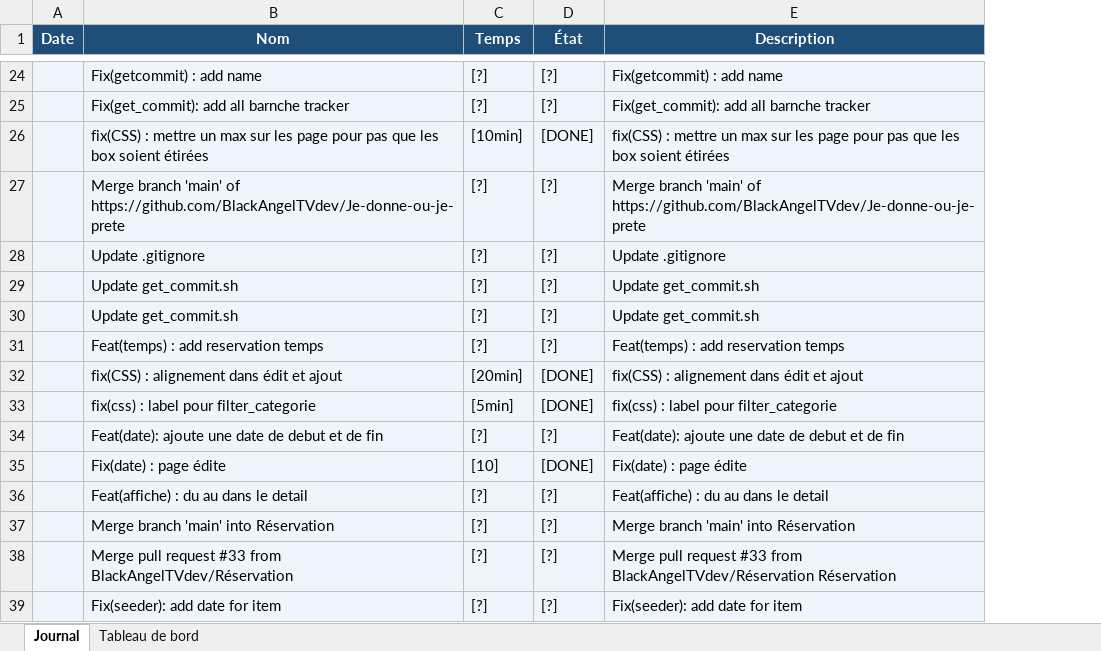
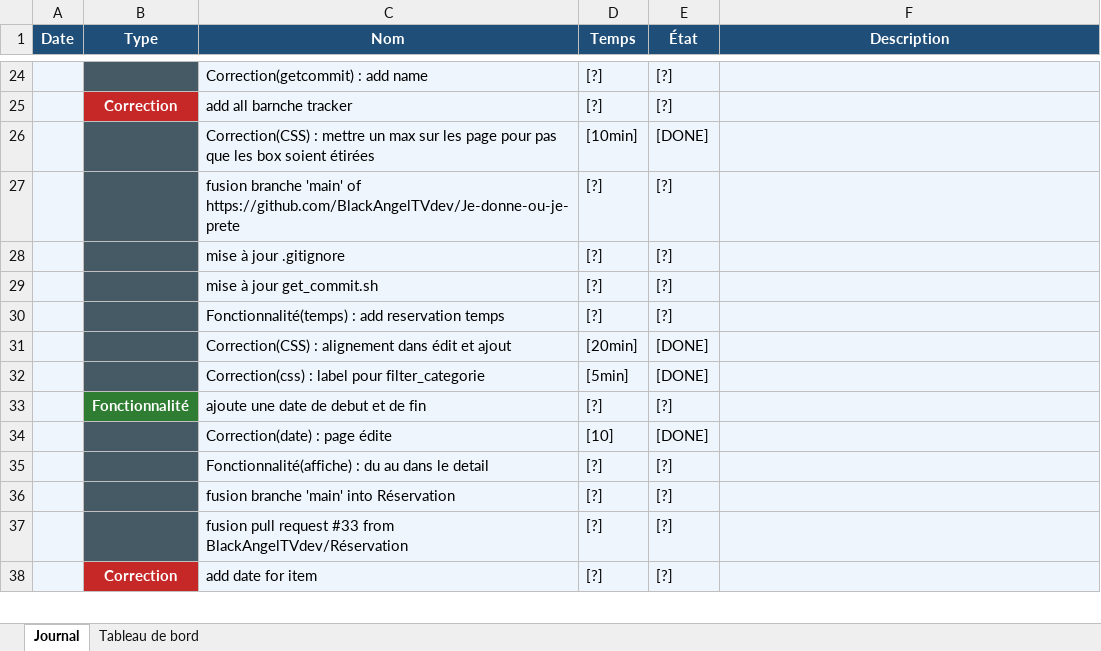
Before and after one commit to marPages13/Je-donne-ou-je-prete, an Excel workbook: Doc/journal_de_travail.xlsx, sheet Journal, drawn as a sheet; only a part is shown, gaps mark what is left out; values as stored, in another font and other column widths than the file's, no borders; removed rows and columns are numbered as before the commit, all else as after; the diff covers the shown part only; the diff names each change by its address in the sheet, - before the commit and + after, or states it on an @@ line.

```diff
--- a/Doc/journal_de_travail.xlsx (sheet Journal)
+++ b/Doc/journal_de_travail.xlsx (sheet Journal)
+column B (Type), rows 25-38: Correction |  |  |  |  |  |  |  | Fonctionnalité |  |  |  |  | Correction
-C24 (Nom): Fix(getcommit) : add name
+C24 (Nom): Correction(getcommit) : add name
-F24 (Description): Fix(getcommit) : add name
+F24 (Description): (empty)
-C25 (Nom): Fix(get_commit): add all barnche tracker
+C25 (Nom): add all barnche tracker
-F25 (Description): Fix(get_commit): add all barnche tracker
+F25 (Description): (empty)
-C26 (Nom): fix(CSS) : mettre…
+C26 (Nom): Correction(CSS) : mettre…
-F26 (Description): fix(CSS) : mettre un max sur les page pour pas que les box soient étirées
+F26 (Description): (empty)
-C27 (Nom): Merge branch 'main' of…
+C27 (Nom): fusion branche 'main' of…
-F27 (Description): Merge branch 'main' of https://github.com/BlackAngelTVdev/Je-donne-ou-je-prete
+F27 (Description): (empty)
-C28 (Nom): Update .gitignore
+C28 (Nom): mise à jour .gitignore
-F28 (Description): Update .gitignore
+F28 (Description): (empty)
-C29 (Nom): Update get_commit.sh
+C29 (Nom): mise à jour get_commit.sh
-F29 (Description): Update get_commit.sh
+F29 (Description): (empty)
-row 30:  | Update get_commit.sh | [?] | [?] | Update get_commit.sh
-C30 (Nom): Feat(temps) : add reservation temps
+C30 (Nom): Fonctionnalité(temps) : add reservation temps
-F30 (Description): Feat(temps) : add reservation temps
+F30 (Description): (empty)
-C31 (Nom): fix(CSS) : alignement dans édit et ajout
+C31 (Nom): Correction(CSS) : alignement dans édit et ajout
-F31 (Description): fix(CSS) : alignement dans édit et ajout
+F31 (Description): (empty)
-C32 (Nom): fix(css) : label pour filter_categorie
+C32 (Nom): Correction(css) : label pour filter_categorie
-F32 (Description): fix(css) : label pour filter_categorie
+F32 (Description): (empty)
-C33 (Nom): Feat(date): ajoute une date de debut et de fin
+C33 (Nom): ajoute une date de debut et de fin
-F33 (Description): Feat(date): ajoute une date de debut et de fin
+F33 (Description): (empty)
-C34 (Nom): Fix(date) : page édite
+C34 (Nom): Correction(date) : page édite
-F34 (Description): Fix(date) : page édite
+F34 (Description): (empty)
-C35 (Nom): Feat(affiche) : du au dans le detail
+C35 (Nom): Fonctionnalité(affiche) : du au dans le detail
-F35 (Description): Feat(affiche) : du au dans le detail
+F35 (Description): (empty)
-C36 (Nom): Merge branch 'main' into Réservation
+C36 (Nom): fusion branche 'main' into Réservation
-F36 (Description): Merge branch 'main' into Réservation
+F36 (Description): (empty)
-C37 (Nom): Merge pull request…
+C37 (Nom): fusion pull request…
-F37 (Description): Merge pull request #33 from BlackAngelTVdev/Réservation Réservation
+F37 (Description): (empty)
-C38 (Nom): Fix(seeder): add date for item
+C38 (Nom): add date for item
-F38 (Description): Fix(seeder): add date for item
+F38 (Description): (empty)
```
Also changed, not shown: 95 added rows, 7 removed rows and 188 edited cells elsewhere in this sheet, sheet Tableau de bord, charts or pictures, 5 other files.
